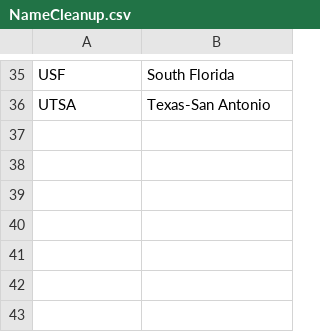
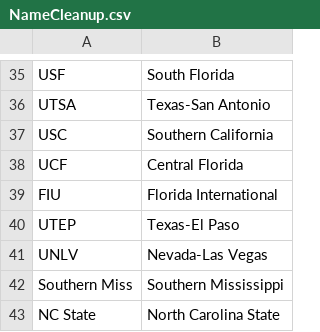
Before and after one commit to rmcelfresh/IST718Lab3, a CSV file: NameCleanup.csv, drawn as a sheet; only a part is shown, gaps mark what is left out.

Commit message:
Add files via upload

```diff
--- a/NameCleanup.csv
+++ b/NameCleanup.csv
@@ -36 +36,8 @@ USF,South Florida
 UTSA,Texas-San Antonio
+USC,Southern California
+UCF,Central Florida
+FIU,Florida International
+UTEP,Texas-El Paso
+UNLV,Nevada-Las Vegas
+Southern Miss,Southern Mississippi
+NC State,North Carolina State
```
